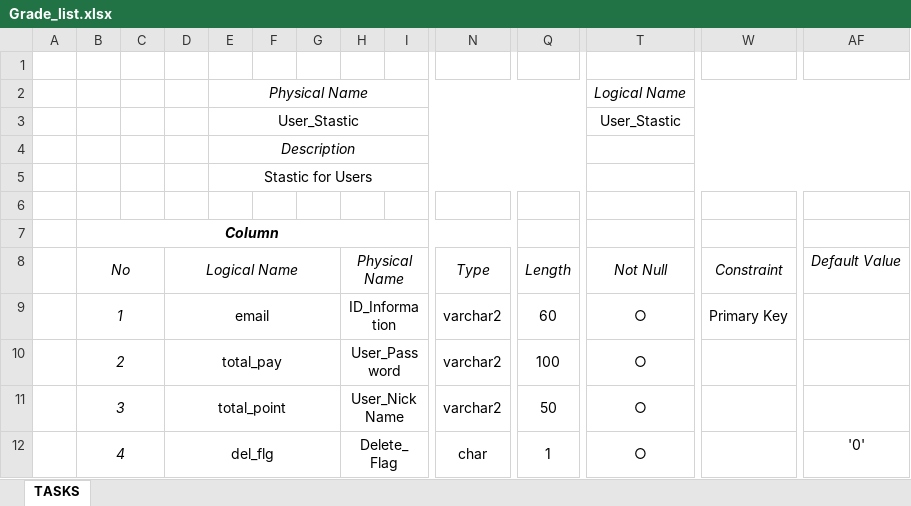
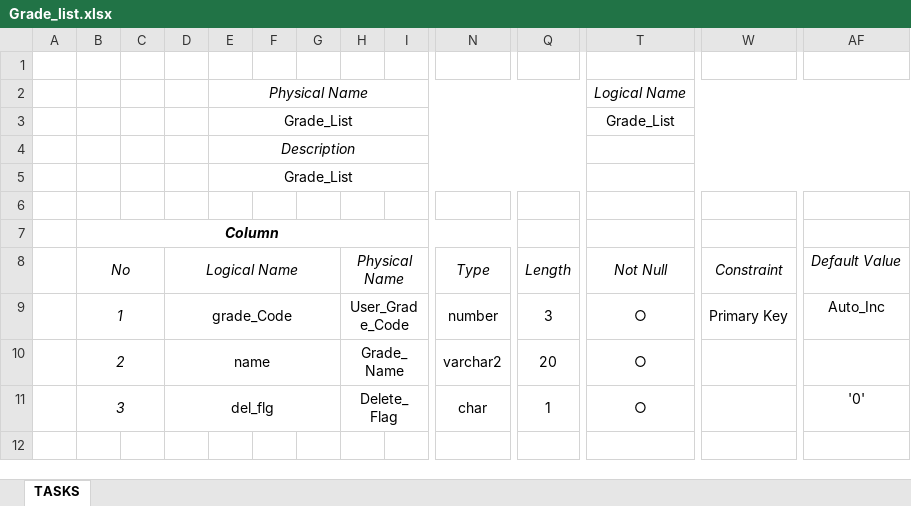
Before and after one commit to Rick00Kim/Kururu_Documents, an Excel workbook: Waxing_Ver_02_Documents/02_Specification/03_DataBase/Grade_list.xlsx, sheet TASKS, drawn as a sheet; only a part is shown, gaps mark what is left out; values as stored, in another font and other column widths than the file's, no borders; removed rows and columns are numbered as before the commit, all else as after; rows hold the shown columns only; the diff names each change by its address in the sheet, - before the commit and + after, or states it on an @@ line.

```diff
--- a/Waxing_Ver_02_Documents/02_Specification/03_DataBase/Grade_list.xlsx (sheet TASKS)
+++ b/Waxing_Ver_02_Documents/02_Specification/03_DataBase/Grade_list.xlsx (sheet TASKS)
-row 3:  |  |  |  | User_Stastic |  |  |  |  |  |  | User_Stastic
+row 3:  |  |  |  | Grade_List |  |  |  |  |  |  | Grade_List
-E5: Stastic for Users
+E5: Grade_List
-row 9:  | 1 |  | email |  |  |  | ID_Information |  | varchar2 | 60 | ○ | Primary Key
+row 9:  | 1 |  | grade_Code |  |  |  | User_Grade_Code |  | number | 3 | ○ | Primary Key | Auto_Inc
-D10 (Logical Name): total_pay
+D10 (Logical Name): name
-H10 (Physical Name): User_Password
+H10 (Physical Name): Grade_Name
-Q10 (Length): 100
+Q10 (Length): 20
-row 11:  | 3 |  | total_point |  |  |  | User_NickName |  | varchar2 | 50 | ○
-B11 (No): 4
+B11 (No): 3
```
Also changed, not shown: Waxing_Ver_02_Documents/02_Specification/03_DataBase/Board.xlsx, Waxing_Ver_02_Documents/02_Specification/03_DataBase/Reply.xlsx, 7 other files.
